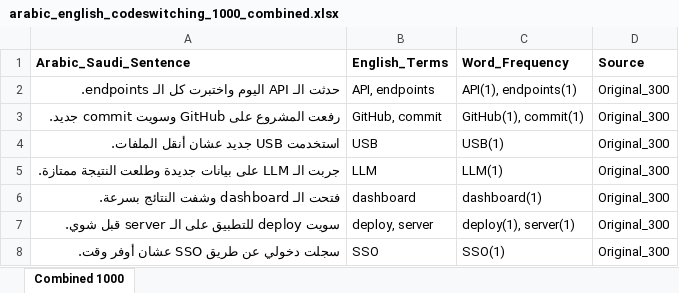
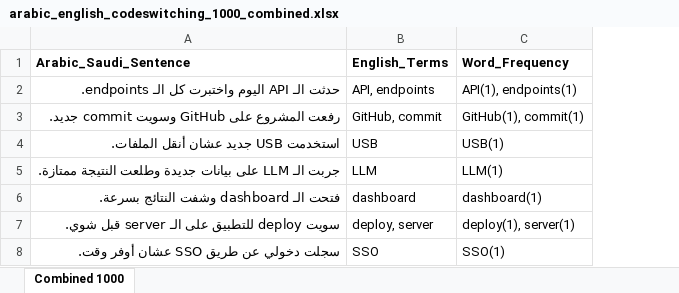
Before and after one commit to jjujjo/stc_voice_data_collection, an Excel workbook: arabic_english_codeswitching_1000_combined.xlsx, sheet Combined 1000, drawn as a sheet; only a part is shown; values as stored, in another font and other column widths than the file's, no borders; the diff covers the shown part only; the diff names each change by its address in the sheet, - before the commit and + after, or states it on an @@ line.

```diff
--- a/arabic_english_codeswitching_1000_combined.xlsx (sheet Combined 1000)
+++ b/arabic_english_codeswitching_1000_combined.xlsx (sheet Combined 1000)
-column D (Source), rows 2-8: all Original_300
```
Also changed, not shown: 19 edited cells elsewhere in this sheet, arabic_english_codeswitching_300.xlsx, arabic_english_codeswitching_700_new.xlsx, 2 other files.
